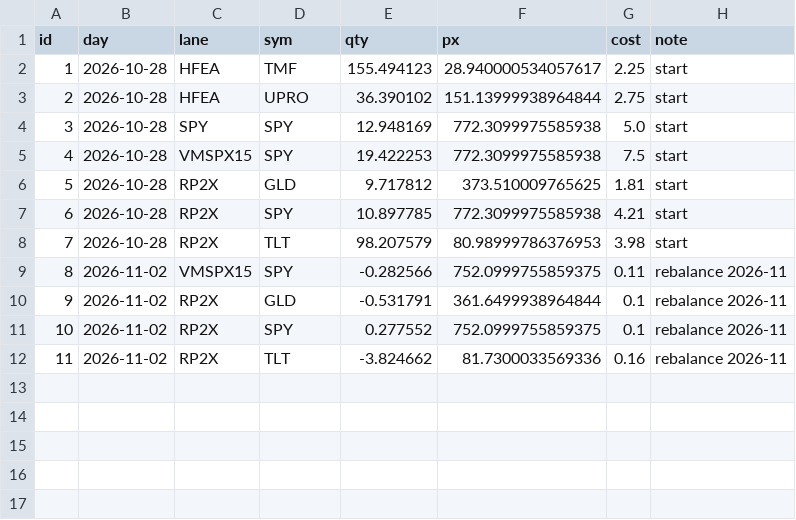
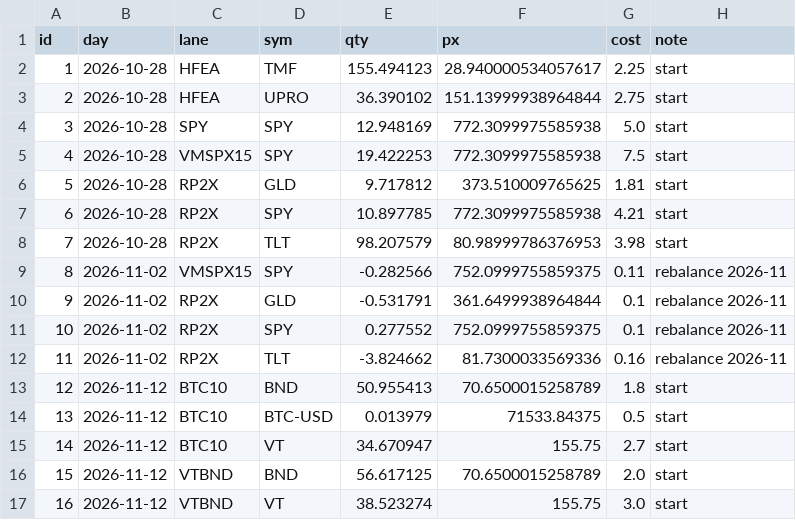
Before and after one commit to alwahedi-netizen/spx-0DTE-v1, a CSV file: data/labs/alloclab_orders.csv, drawn as a sheet; the diff names each change by its address in the sheet, - before the commit and + after, or states it on an @@ line.

```diff
--- a/data/labs/alloclab_orders.csv
+++ b/data/labs/alloclab_orders.csv
+row 13: 12 | 2026-11-12 | BTC10 | BND | 50.955413 | 70.6500015258789 | 1.8 | start
+row 14: 13 | 2026-11-12 | BTC10 | BTC-USD | 0.013979 | 71533.84375 | 0.5 | start
+row 15: 14 | 2026-11-12 | BTC10 | VT | 34.670947 | 155.75 | 2.7 | start
+row 16: 15 | 2026-11-12 | VTBND | BND | 56.617125 | 70.6500015258789 | 2.0 | start
+row 17: 16 | 2026-11-12 | VTBND | VT | 38.523274 | 155.75 | 3.0 | start
```
Also changed, not shown: data/labs/alloclab_pos.csv, data/labs/cryptolab_trades.csv, 18 other files.
